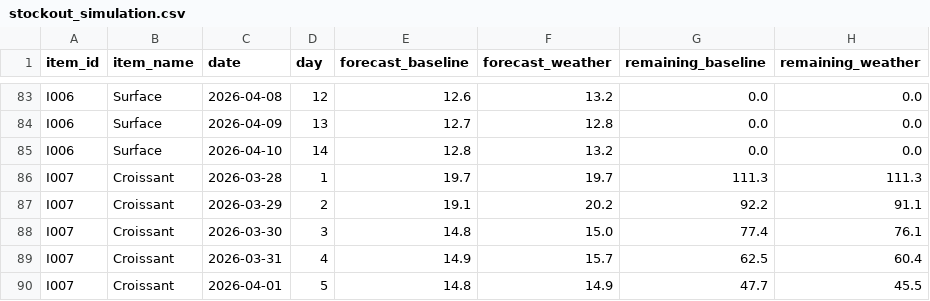
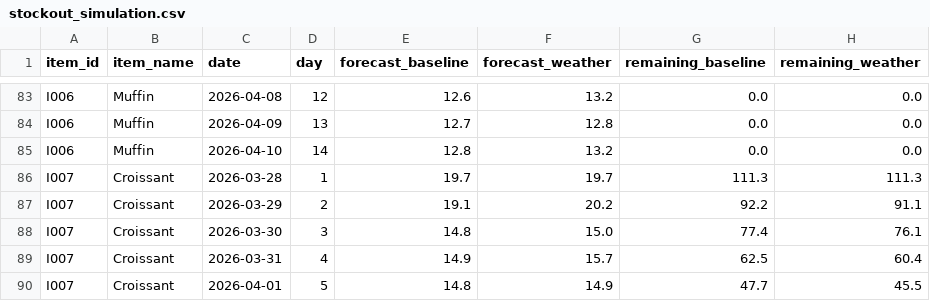
Before and after one commit to usp787/CS6220_Final_Project, a CSV file: output/stockout_simulation.csv, drawn as a sheet; only a part is shown, gaps mark what is left out; the diff covers the shown part only; the diff names each change by its address in the sheet, - before the commit and + after, or states it on an @@ line.

```diff
--- a/output/stockout_simulation.csv
+++ b/output/stockout_simulation.csv
-B83:B85 (item_name): Surface
+B83:B85 (item_name): Muffin
```
Also changed, not shown: 81 edited cells elsewhere in this file, data/daily_demand.csv, output/demand_forecasts.csv, 30 other files.
